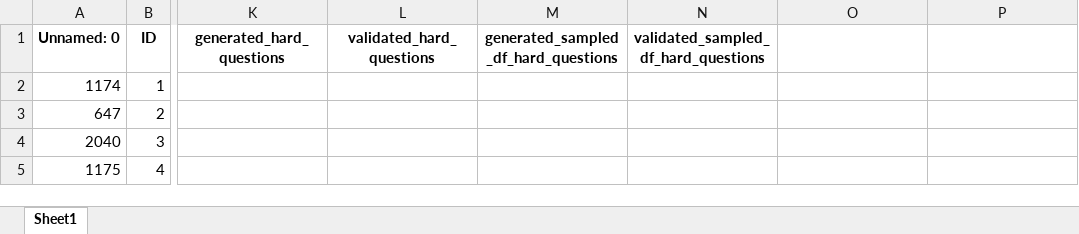
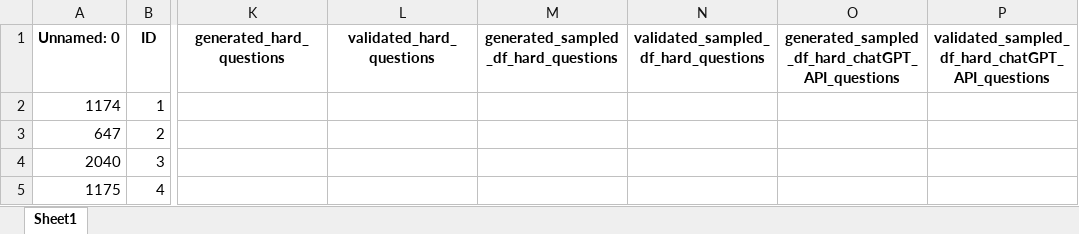
Before and after one commit to Felix-hans/GenerativeBenchmarking, an Excel workbook: data/Leetcode_question_log.xlsx, sheet Sheet1, drawn as a sheet; only a part is shown, gaps mark what is left out; values as stored, in another font and other column widths than the file's, no borders; the diff names each change by its address in the sheet, - before the commit and + after, or states it on an @@ line.

```diff
--- a/data/Leetcode_question_log.xlsx (sheet Sheet1)
+++ b/data/Leetcode_question_log.xlsx (sheet Sheet1)
-O1: (empty)
+O1: generated_sampled_df_hard_chatGPT_API_questions
-P1: (empty)
+P1: validated_sampled_df_hard_chatGPT_API_questions
```
Also changed, not shown: 9 other files.
